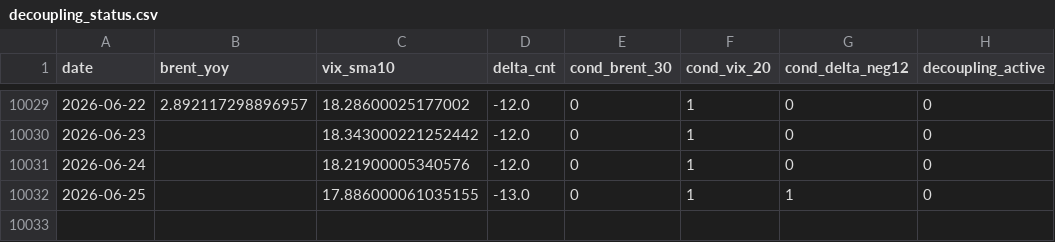
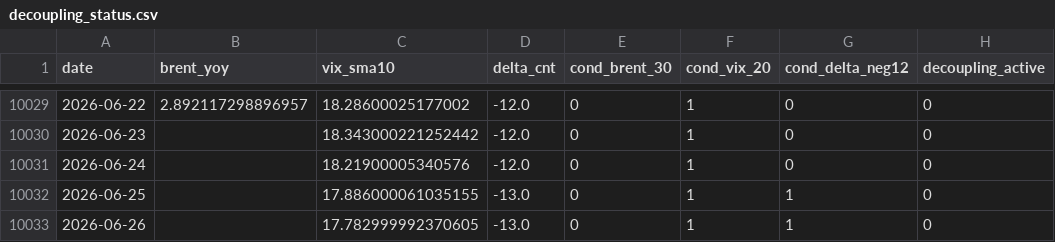
Before and after one commit to keishi-takagi/tda-monitoring, a CSV file: public/decoupling_status.csv, drawn as a sheet; only a part is shown, gaps mark what is left out.

```diff
--- a/public/decoupling_status.csv
+++ b/public/decoupling_status.csv
@@ -10032 +10032,2 @@ date,brent_yoy,vix_sma10,delta_cnt,cond_brent_30,cond_vix_20,cond_delta_neg12,de
 2026-06-25,,17.886000061035155,-13.0,0,1,1,0
+2026-06-26,,17.782999992370605,-13.0,0,1,1,0
```
Also changed, not shown: 2 other files.
